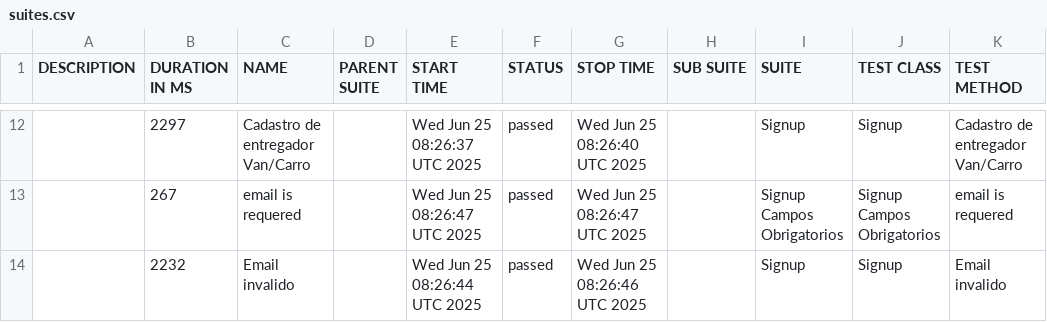
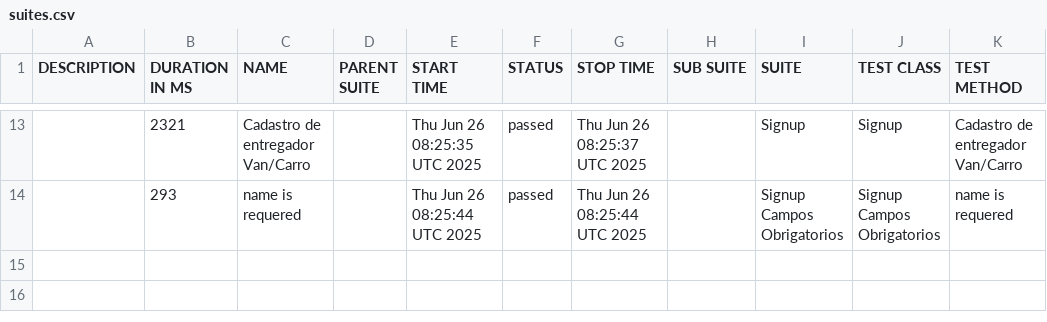
Before and after one commit to diegobbarbosa09/buger-eats-cypress, a CSV file: data/suites.csv, drawn as a sheet; only a part is shown, gaps mark what is left out; the diff covers the shown part only.

```diff
--- a/data/suites.csv
+++ b/data/suites.csv
@@ -12,3 +13,2 @@
-"","2297","Cadastro de entregador Van/Carro","","Wed Jun 25 08:26:37 UTC 2025","passed","Wed Jun 25 08:26:40 UTC 2025","","Signup","Signup","Cadastro de entregador Van/Carro"
-"","267","email is requered","","Wed Jun 25 08:26:47 UTC 2025","passed","Wed Jun 25 08:26:47 UTC 2025","","Signup Campos Obrigatorios","Signup Campos Obrigatorios","email is requered"
-"","2232","Email invalido","","Wed Jun 25 08:26:44 UTC 2025","passed","Wed Jun 25 08:26:46 UTC 2025","","Signup","Signup","Email invalido"
+"","2321","Cadastro de entregador Van/Carro","","Thu Jun 26 08:25:35 UTC 2025","passed","Thu Jun 26 08:25:37 UTC 2025","","Signup","Signup","Cadastro de entregador Van/Carro"
+"","293","name is requered","","Thu Jun 26 08:25:44 UTC 2025","passed","Thu Jun 26 08:25:44 UTC 2025","","Signup Campos Obrigatorios","Signup Campos Obrigatorios","name is requered"
```
Also changed, not shown: 4 added rows, 3 removed rows and 25 edited cells elsewhere in this file, 40 other files.
